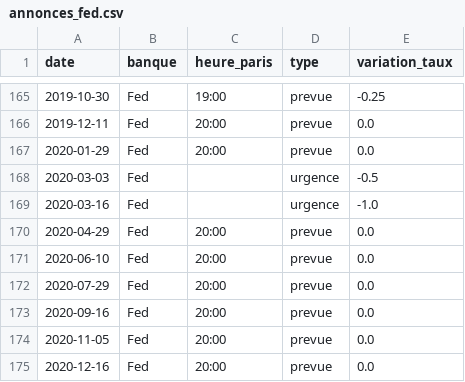
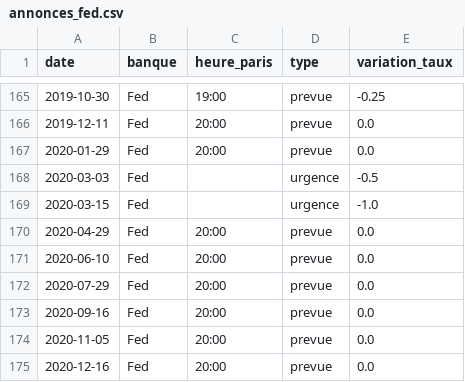
Before and after one commit to Aldm765/Ensae-projet-python-2026, a CSV file: data/annonces_fed.csv, drawn as a sheet; only a part is shown, gaps mark what is left out.

```diff
--- a/data/annonces_fed.csv
+++ b/data/annonces_fed.csv
@@ -168,3 +168,3 @@ date,banque,heure_paris,type,variation_taux
 2020-03-03,Fed,,urgence,-0.5
-2020-03-16,Fed,,urgence,-1.0
+2020-03-15,Fed,,urgence,-1.0
 2020-04-29,Fed,20:00,prevue,0.0
```
Also changed, not shown: 1 other file.
